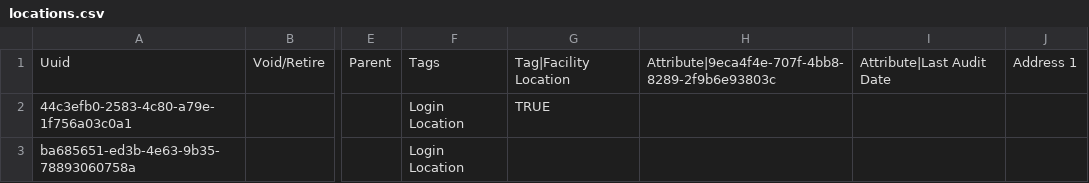
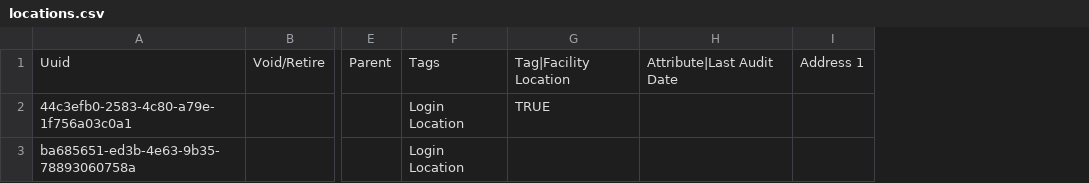
Before and after one commit to MSF-OCG/LIME-EMR-project-demo, a CSV file: distro/configuration/locations/locations.csv, drawn as a sheet; only a part is shown, gaps mark what is left out; the diff names each change by its address in the sheet, - before the commit and + after, or states it on an @@ line.

Commit message:
Update locations.csv

```diff
--- a/distro/configuration/locations/locations.csv
+++ b/distro/configuration/locations/locations.csv
-column H, row 1: Attribute|9eca4f4e-707f-4bb8-8289-2f9b6e93803c
```
